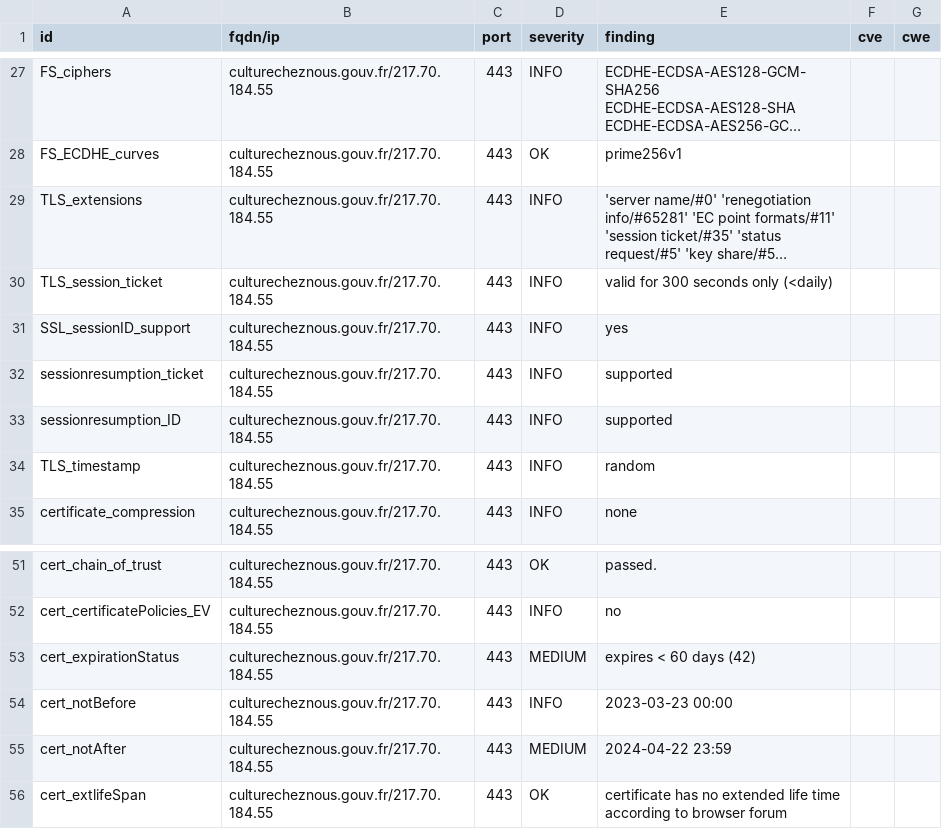
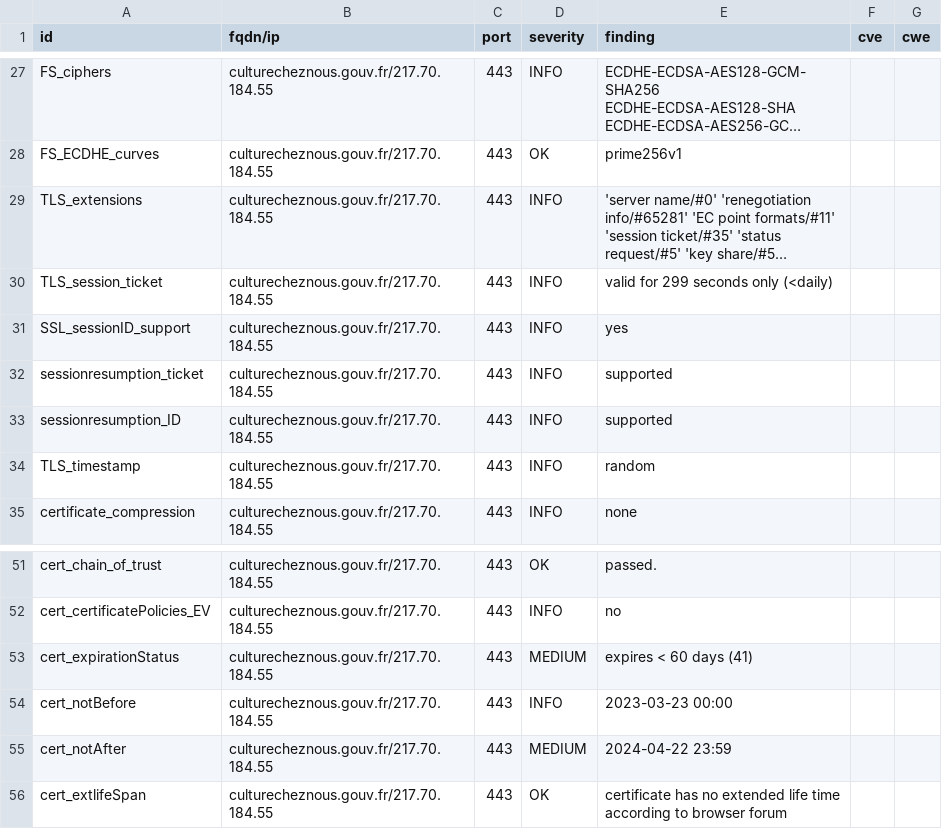
Before and after one commit to GKO-org/dashlordPrd3, a CSV file: results/aHR0cHM6Ly9jdWx0dXJlY2hlem5vdXMuZ291di5mcg==/testssl.csv, drawn as a sheet; only a part is shown, gaps mark what is left out; long unchanged cells end in …; the diff names each change by its address in the sheet, - before the commit and + after, or states it on an @@ line.

```diff
--- a/results/aHR0cHM6Ly9jdWx0dXJlY2hlem5vdXMuZ291di5mcg==/testssl.csv
+++ b/results/aHR0cHM6Ly9jdWx0dXJlY2hlem5vdXMuZ291di5mcg==/testssl.csv
-E30 (finding): valid for 300 seconds only (<daily)
+E30 (finding): valid for 299 seconds only (<daily)
-E53 (finding): expires < 60 days (42)
+E53 (finding): expires < 60 days (41)
```
Also changed, not shown: 8 other files.
